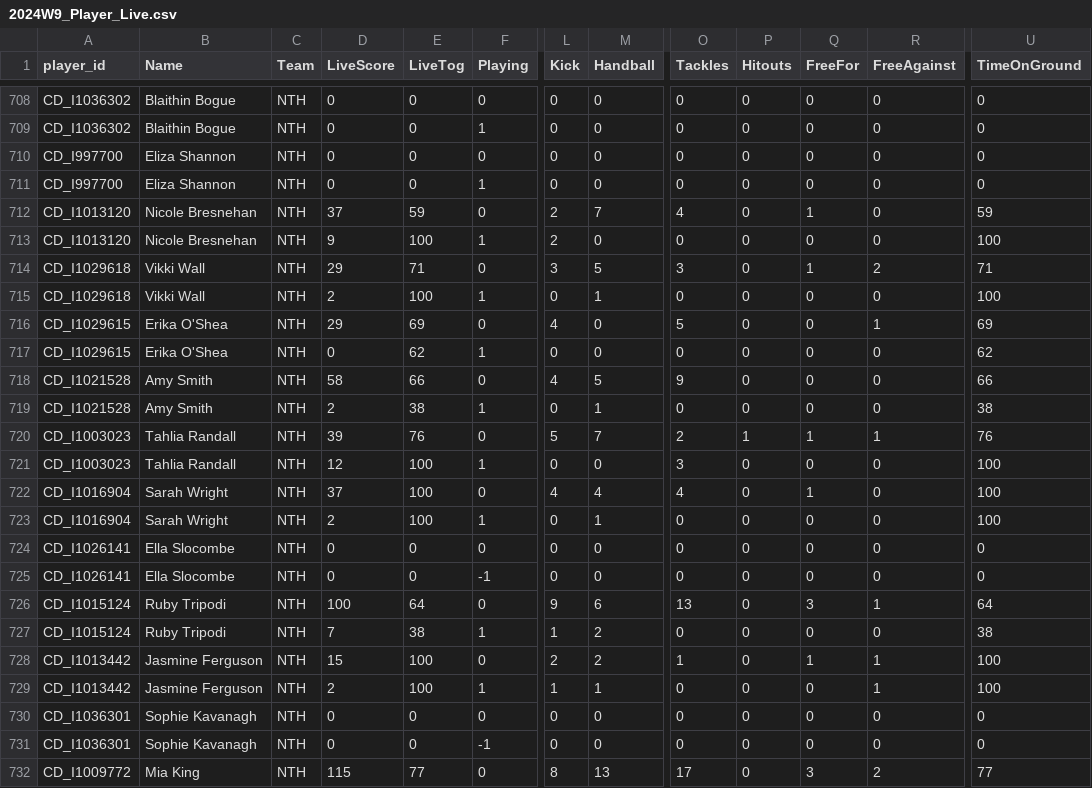
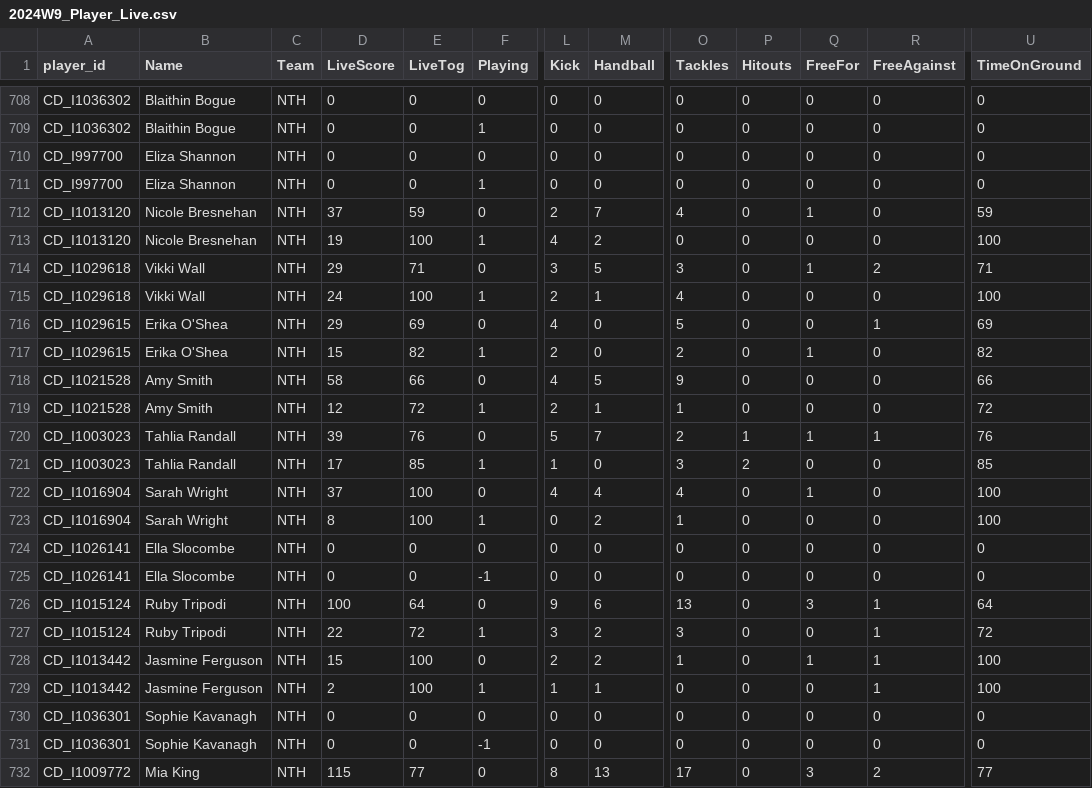
Before and after one commit to cigamsarierom/data-2024_RETLOB, a CSV file: 2024W9_Player_Live.csv, drawn as a sheet; only a part is shown, gaps mark what is left out; the diff covers the shown part only; the diff names each change by its address in the sheet, - before the commit and + after, or states it on an @@ line.

Commit message:
commit from JM at 2024-09-29 13:29:37.528664

```diff
--- a/2024W9_Player_Live.csv
+++ b/2024W9_Player_Live.csv
-D713 (LiveScore): 9
+D713 (LiveScore): 19
-L713 (Kick): 2
+L713 (Kick): 4
-M713 (Handball): 0
+M713 (Handball): 2
-D715 (LiveScore): 2
+D715 (LiveScore): 24
-L715 (Kick): 0
+L715 (Kick): 2
-O715 (Tackles): 0
+O715 (Tackles): 4
-D717 (LiveScore): 0
+D717 (LiveScore): 15
-E717 (LiveTog): 62
+E717 (LiveTog): 82
-L717 (Kick): 0
+L717 (Kick): 2
-O717 (Tackles): 0
+O717 (Tackles): 2
-Q717 (FreeFor): 0
+Q717 (FreeFor): 1
-U717 (TimeOnGround): 62
+U717 (TimeOnGround): 82
-D719 (LiveScore): 2
+D719 (LiveScore): 12
-E719 (LiveTog): 38
+E719 (LiveTog): 72
-L719 (Kick): 0
+L719 (Kick): 2
-O719 (Tackles): 0
+O719 (Tackles): 1
-U719 (TimeOnGround): 38
+U719 (TimeOnGround): 72
-D721 (LiveScore): 12
+D721 (LiveScore): 17
-E721 (LiveTog): 100
+E721 (LiveTog): 85
-L721 (Kick): 0
+L721 (Kick): 1
-P721 (Hitouts): 0
+P721 (Hitouts): 2
-U721 (TimeOnGround): 100
+U721 (TimeOnGround): 85
-D723 (LiveScore): 2
+D723 (LiveScore): 8
-M723 (Handball): 1
+M723 (Handball): 2
-O723 (Tackles): 0
+O723 (Tackles): 1
-D727 (LiveScore): 7
+D727 (LiveScore): 22
-E727 (LiveTog): 38
+E727 (LiveTog): 72
-L727 (Kick): 1
+L727 (Kick): 3
-O727 (Tackles): 0
+O727 (Tackles): 3
-R727 (FreeAgainst): 0
+R727 (FreeAgainst): 1
-U727 (TimeOnGround): 38
+U727 (TimeOnGround): 72
```
Also changed, not shown: 123 edited cells elsewhere in this file.
